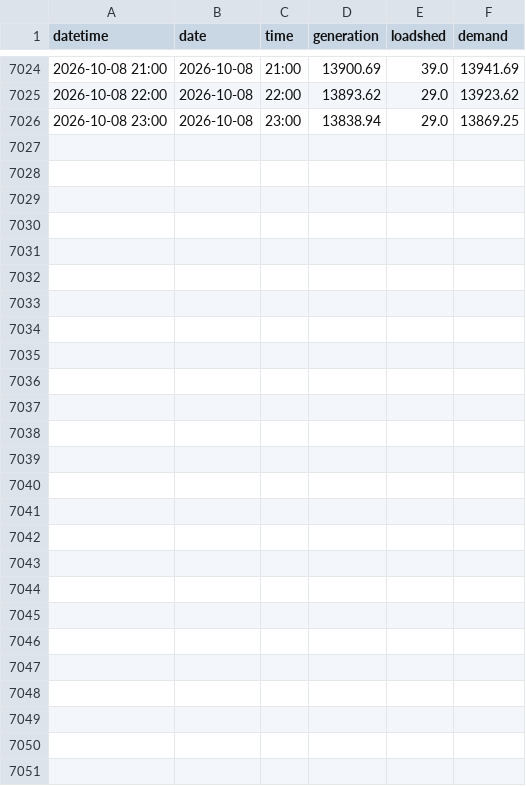
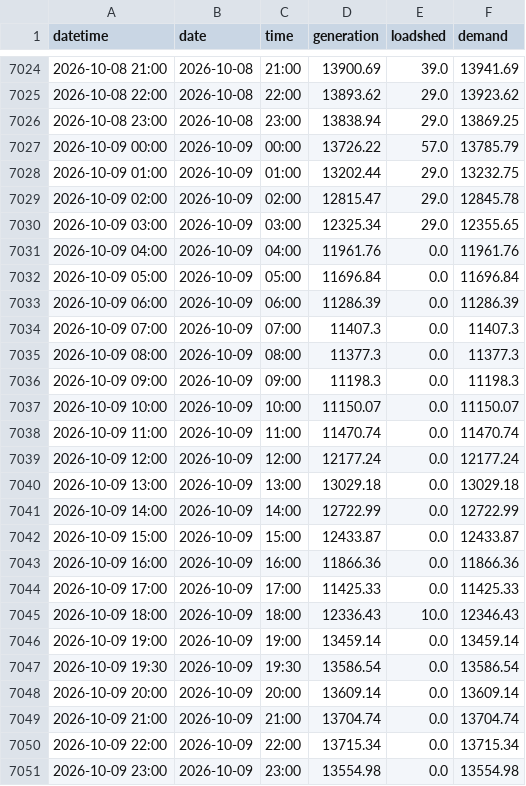
Before and after one commit to sushmit0109/prototype, a CSV file: electricity/raw/erp/hourly_2026.csv, drawn as a sheet; only a part is shown, gaps mark what is left out.

```diff
--- a/electricity/raw/erp/hourly_2026.csv
+++ b/electricity/raw/erp/hourly_2026.csv
@@ -7026 +7026,26 @@ datetime,date,time,generation,loadshed,demand
 2026-10-08 23:00,2026-10-08,23:00,13838.94,29.0,13869.25
+2026-10-09 00:00,2026-10-09,00:00,13726.22,57.0,13785.79
+2026-10-09 01:00,2026-10-09,01:00,13202.44,29.0,13232.75
+2026-10-09 02:00,2026-10-09,02:00,12815.47,29.0,12845.78
+2026-10-09 03:00,2026-10-09,03:00,12325.34,29.0,12355.65
+2026-10-09 04:00,2026-10-09,04:00,11961.76,0.0,11961.76
+2026-10-09 05:00,2026-10-09,05:00,11696.84,0.0,11696.84
+2026-10-09 06:00,2026-10-09,06:00,11286.39,0.0,11286.39
+2026-10-09 07:00,2026-10-09,07:00,11407.3,0.0,11407.3
+2026-10-09 08:00,2026-10-09,08:00,11377.3,0.0,11377.3
+2026-10-09 09:00,2026-10-09,09:00,11198.3,0.0,11198.3
+2026-10-09 10:00,2026-10-09,10:00,11150.07,0.0,11150.07
+2026-10-09 11:00,2026-10-09,11:00,11470.74,0.0,11470.74
+2026-10-09 12:00,2026-10-09,12:00,12177.24,0.0,12177.24
+2026-10-09 13:00,2026-10-09,13:00,13029.18,0.0,13029.18
+2026-10-09 14:00,2026-10-09,14:00,12722.99,0.0,12722.99
+2026-10-09 15:00,2026-10-09,15:00,12433.87,0.0,12433.87
+2026-10-09 16:00,2026-10-09,16:00,11866.36,0.0,11866.36
+2026-10-09 17:00,2026-10-09,17:00,11425.33,0.0,11425.33
+2026-10-09 18:00,2026-10-09,18:00,12336.43,10.0,12346.43
+2026-10-09 19:00,2026-10-09,19:00,13459.14,0.0,13459.14
+2026-10-09 19:30,2026-10-09,19:30,13586.54,0.0,13586.54
+2026-10-09 20:00,2026-10-09,20:00,13609.14,0.0,13609.14
+2026-10-09 21:00,2026-10-09,21:00,13704.74,0.0,13704.74
+2026-10-09 22:00,2026-10-09,22:00,13715.34,0.0,13715.34
+2026-10-09 23:00,2026-10-09,23:00,13554.98,0.0,13554.98
```
Also changed, not shown: electricity/raw/pgcb/hourly_2026-10.csv, 19 other files.
